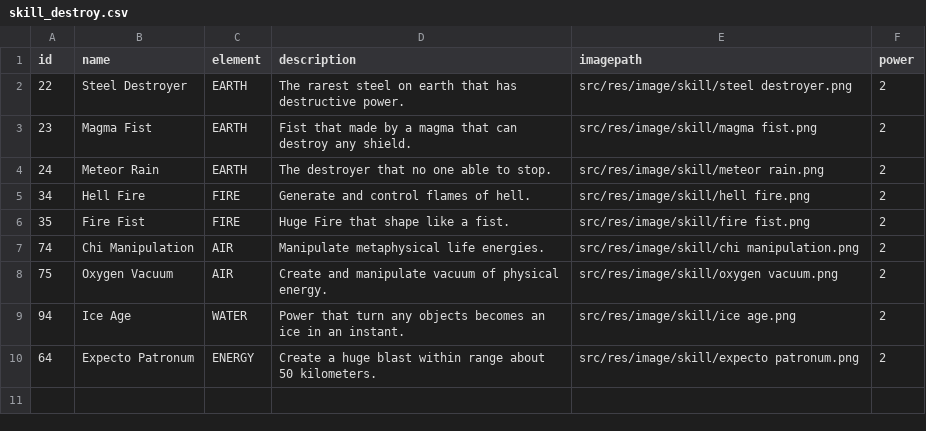
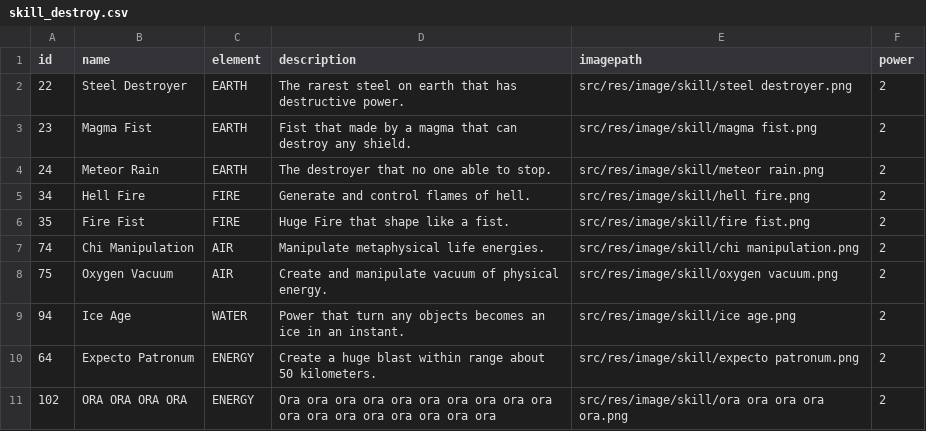
Before and after one commit to William9923/DuelFX, a CSV file: src/main/resources/com/avatarduel/card/data/skill_destroy.csv, drawn as a sheet.

```diff
--- a/src/main/resources/com/avatarduel/card/data/skill_destroy.csv
+++ b/src/main/resources/com/avatarduel/card/data/skill_destroy.csv
@@ -10 +10,2 @@ id	name	element	description	imagepath	power
 64	Expecto Patronum	ENERGY	Create a huge blast within range about 50 kilometers.	src/res/image/skill/expecto patronum.png	2
+102	ORA ORA ORA ORA	ENERGY	Ora ora ora ora ora ora ora ora ora ora ora ora ora ora ora ora ora ora	src/res/image/skill/ora ora ora ora ora.png	2
```
Also changed, not shown: src/main/resources/com/avatarduel/card/data/character.csv, src/main/resources/com/avatarduel/card/data/land.csv, 12 other files.
